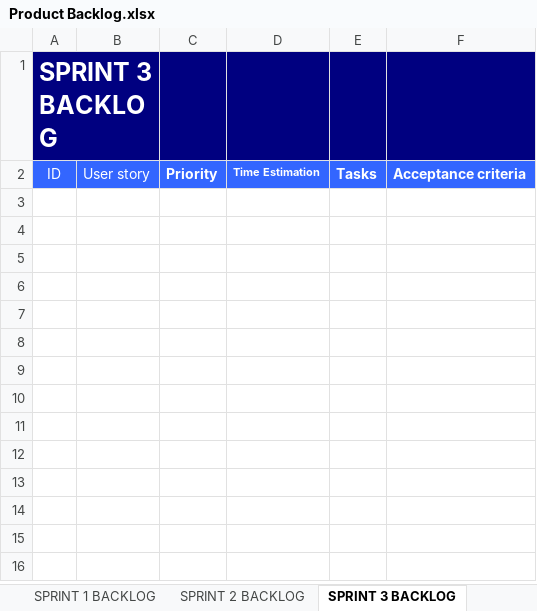
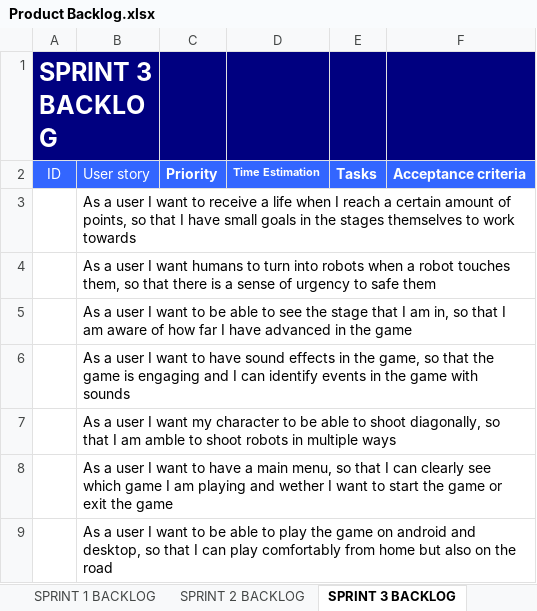
Before and after one commit to sinoz/robotron-2048, an Excel workbook: Docs/Product Backlog.xlsx, sheet SPRINT 3 BACKLOG, drawn as a sheet; values as stored, in another font and other column widths than the file's, no borders; the diff names each change by its address in the sheet, - before the commit and + after, or states it on an @@ line.

Commit message:
Product Backlog + UML Class Diagram

```diff
--- a/Docs/Product Backlog.xlsx (sheet SPRINT 3 BACKLOG)
+++ b/Docs/Product Backlog.xlsx (sheet SPRINT 3 BACKLOG)
+row 3:  | As a user I want to receive a life when I reach a certain amount of points, so that I have small goals in the stages themselves to work towards
+row 4:  | As a user I want humans to turn into robots when a robot touches them, so that there is a sense of urgency to safe them
+row 5:  | As a user I want to be able to see the stage that I am in, so that I am aware of how far I have advanced in the game
+row 6:  | As a user I want to have sound effects in the game, so that the game is engaging and I can identify events in the game with sounds
+row 7:  | As a user I want my character to be able to shoot diagonally, so that I am amble to shoot robots in multiple ways
+row 8:  | As a user I want to have a main menu, so that I can clearly see which game I am playing and wether I want to start the game or exit the game
+row 9:  | As a user I want to be able to play the game on android and desktop, so that I can play comfortably from home but also on the road
```
Also changed, not shown: sheet PRODUCT BACKLOG, sheet SPRINT 2 BACKLOG, sheet SPRINT 1 BACKLOG, 4 other files.
